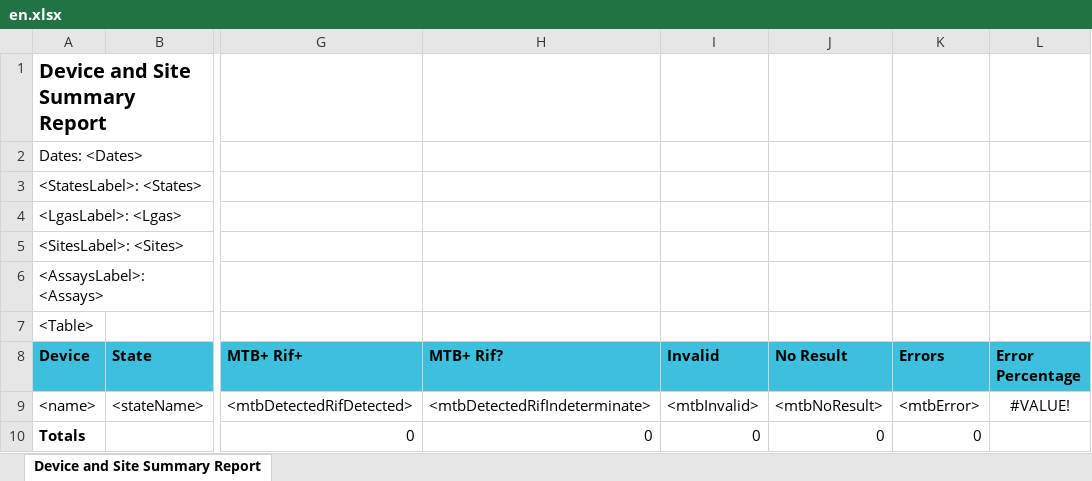
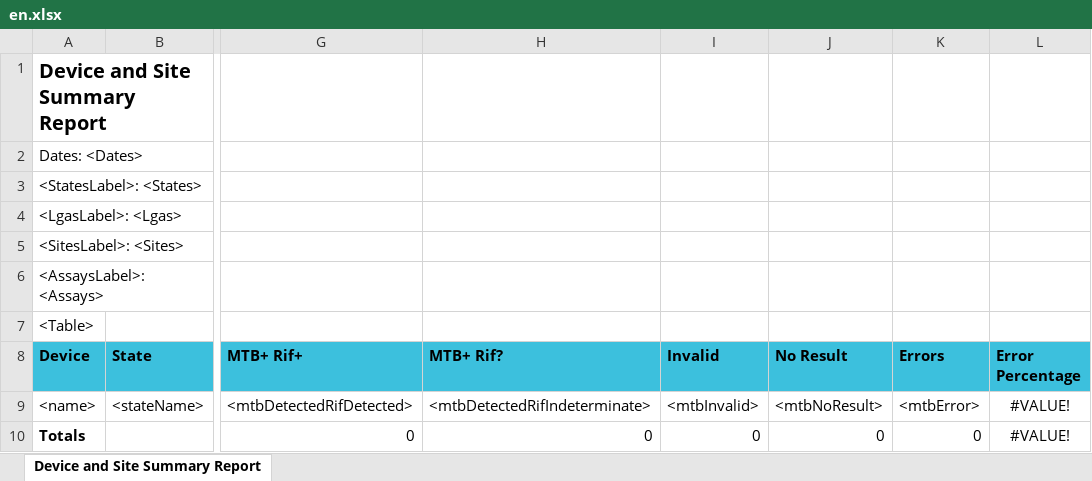
Before and after one commit to RahatSaqib/aspect, an Excel workbook: api/templates/device_short_summary_report/en.xlsx, sheet Device and Site Summary Report, drawn as a sheet; only a part is shown, gaps mark what is left out; values as stored, in another font and other column widths than the file's, no borders; ↵ is a line break in a cell; the diff names each change by its address in the sheet, - before the commit and + after, or states it on an @@ line.

Commit message:
[feat/ASP-7924-Lesotho-Device-and-Sites-Summary-Report-improvement-needed] Improved report template format

```diff
--- a/api/templates/device_short_summary_report/en.xlsx (sheet Device and Site Summary Report)
+++ b/api/templates/device_short_summary_report/en.xlsx (sheet Device and Site Summary Report)
-L8: Error Percentage
+L8: Error ↵ Percentage
-L10 (Error Percentage): (empty)
+L10 (Error Percentage): #VALUE!
```
Also changed, not shown: formulas that keep their value.
